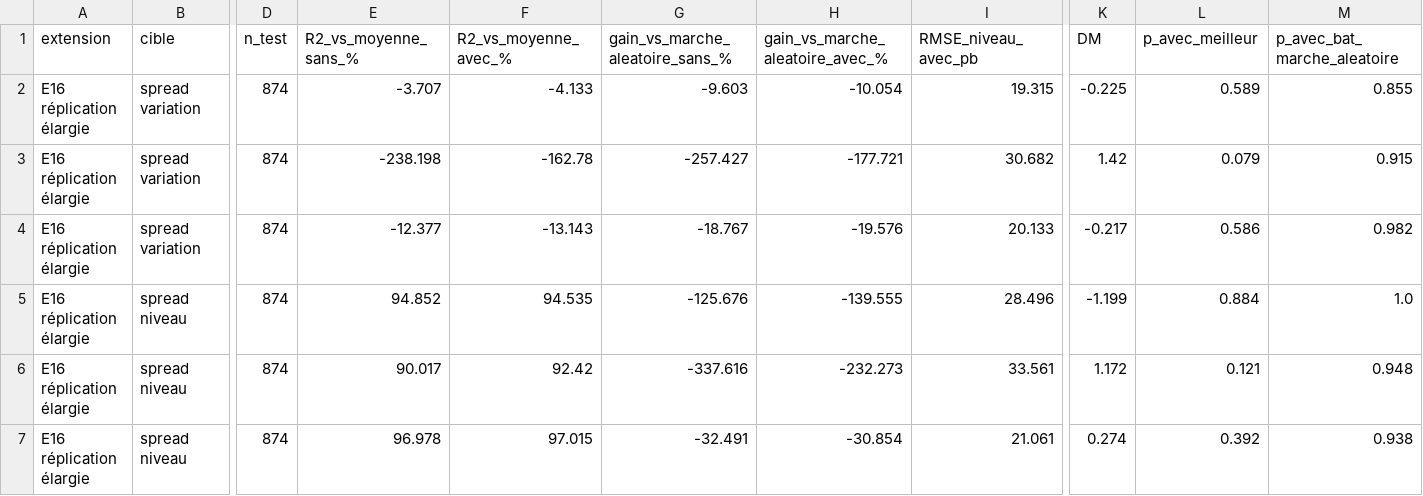
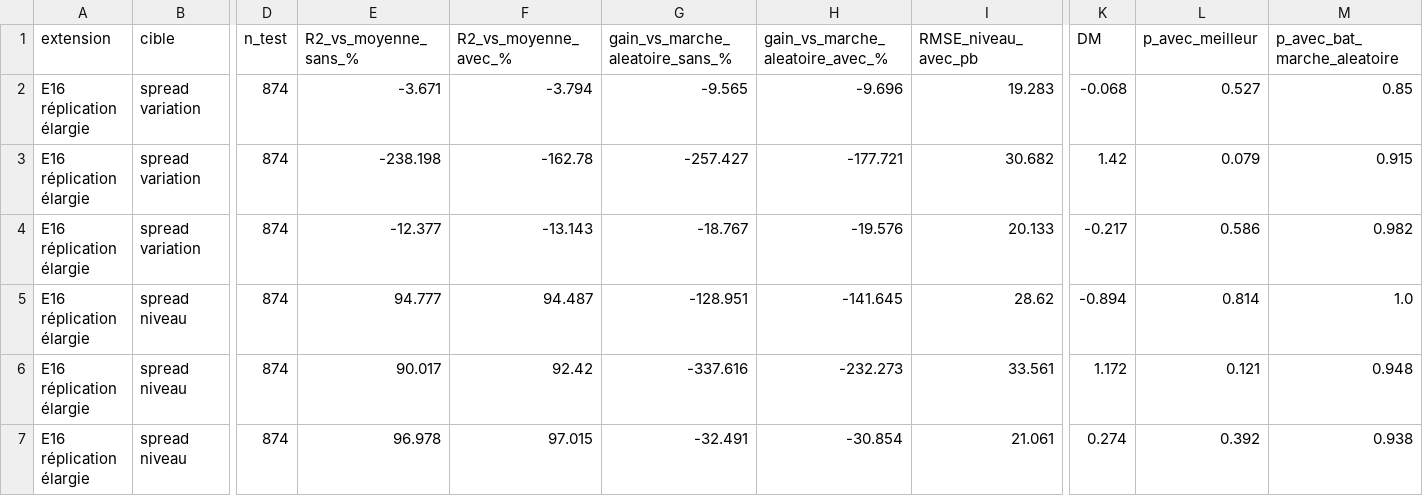
Before and after one commit to lyaminedb1/public-spending-market-prediction, a CSV file: results/tables/extensions/E16.csv, drawn as a sheet; only a part is shown, gaps mark what is left out; the diff names each change by its address in the sheet, - before the commit and + after, or states it on an @@ line.

```diff
--- a/results/tables/extensions/E16.csv
+++ b/results/tables/extensions/E16.csv
-E2 (R2_vs_moyenne_sans_%): -3.707
+E2 (R2_vs_moyenne_sans_%): -3.671
-F2 (R2_vs_moyenne_avec_%): -4.133
+F2 (R2_vs_moyenne_avec_%): -3.794
-G2 (gain_vs_marche_aleatoire_sans_%): -9.603
+G2 (gain_vs_marche_aleatoire_sans_%): -9.565
-H2 (gain_vs_marche_aleatoire_avec_%): -10.054
+H2 (gain_vs_marche_aleatoire_avec_%): -9.696
-I2 (RMSE_niveau_avec_pb): 19.315
+I2 (RMSE_niveau_avec_pb): 19.283
-K2 (DM): -0.225
+K2 (DM): -0.068
-L2 (p_avec_meilleur): 0.589
+L2 (p_avec_meilleur): 0.527
-M2 (p_avec_bat_marche_aleatoire): 0.855
+M2 (p_avec_bat_marche_aleatoire): 0.85
-E5 (R2_vs_moyenne_sans_%): 94.852
+E5 (R2_vs_moyenne_sans_%): 94.777
-F5 (R2_vs_moyenne_avec_%): 94.535
+F5 (R2_vs_moyenne_avec_%): 94.487
-G5 (gain_vs_marche_aleatoire_sans_%): -125.676
+G5 (gain_vs_marche_aleatoire_sans_%): -128.951
-H5 (gain_vs_marche_aleatoire_avec_%): -139.555
+H5 (gain_vs_marche_aleatoire_avec_%): -141.645
-I5 (RMSE_niveau_avec_pb): 28.496
+I5 (RMSE_niveau_avec_pb): 28.62
-K5 (DM): -1.199
+K5 (DM): -0.894
-L5 (p_avec_meilleur): 0.884
+L5 (p_avec_meilleur): 0.814
```
Also changed, not shown: results/tables/diag_04/graines_rf.csv, results/tables/diag_04/resume.csv, 11 other files.
